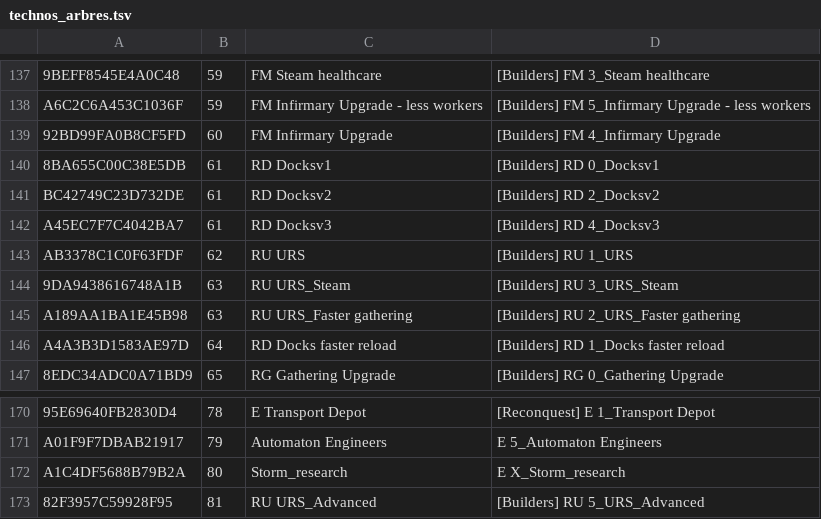
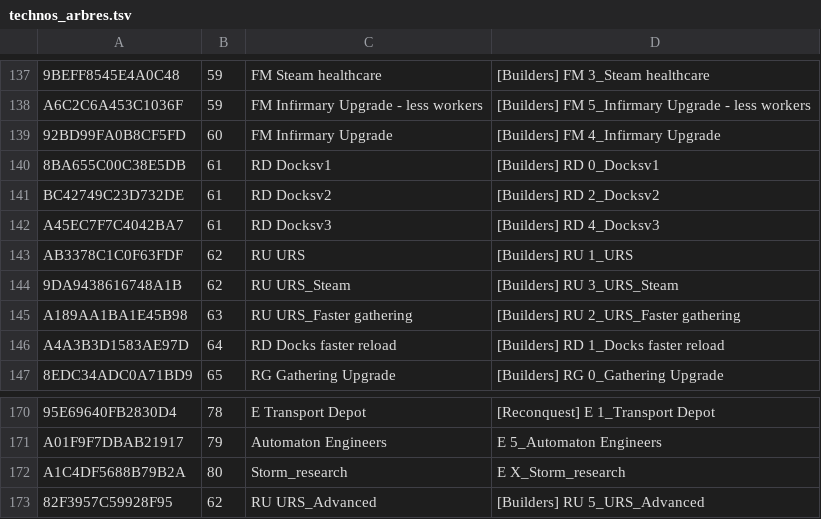
Before and after one commit to MaskedAuriel/FrostpunkArchipelago, a TSV file: outils/technos_arbres.tsv, drawn as a sheet; only a part is shown, gaps mark what is left out.

Commit message:
Last Autumn : Reloading Station en un seul arbre progressif
Decision de l'auteur : Reloading Station (RU URS), Steam Reloading Station
(RU URS_Steam) et Advanced Reloading Station (RU URS_Advanced) = un seul
arbre (62, rangs 0/1/2). L'arbre 63 ne garde que Gathering optimisation
(RU URS_Faster gathering) ; l'arbre 81 disparait (id 7748100184 reserve).
Items renommes : "Progressive Reloading Station" (62) et "Progressive
Reloading Gathering Optimisation" (63), ids inchanges. technos_arbres.tsv,
technos_table.tsv et known_techs.h edites a la main (pas de releve F4) ;
classification, data.py et known_ap_ids.h regeneres. Graines existantes
incompatibles pour ces arbres.

```diff
--- a/outils/technos_arbres.tsv
+++ b/outils/technos_arbres.tsv
@@ -143,3 +143,3 @@ A45EC7F7C4042BA7	61	RD Docksv3	[Builders] RD 4_Docksv3
 AB3378C1C0F63FDF	62	RU URS	[Builders] RU 1_URS
-9DA9438616748A1B	63	RU URS_Steam	[Builders] RU 3_URS_Steam
+9DA9438616748A1B	62	RU URS_Steam	[Builders] RU 3_URS_Steam
 A189AA1BA1E45B98	63	RU URS_Faster gathering	[Builders] RU 2_URS_Faster gathering
@@ -172,2 +172,2 @@ A01F9F7DBAB21917	79	Automaton Engineers	E 5_Automaton Engineers
 A1C4DF5688B79B2A	80	Storm_research	E X_Storm_research
-82F3957C59928F95	81	RU URS_Advanced	[Builders] RU 5_URS_Advanced
+82F3957C59928F95	62	RU URS_Advanced	[Builders] RU 5_URS_Advanced
```
Also changed, not shown: outils/technos_classification.tsv, outils/technos_table.tsv, 6 other files.
